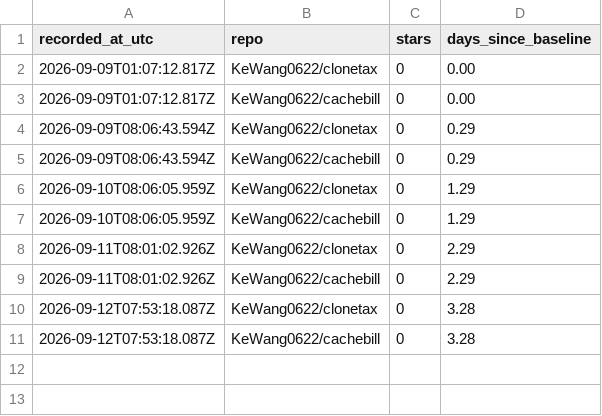
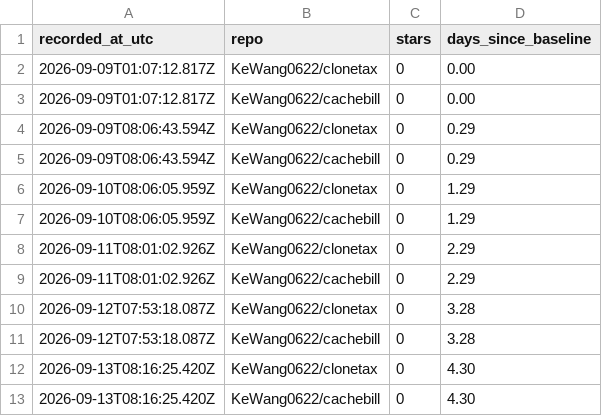
Before and after one commit to KeWang0622/clonetax, a CSV file: LAUNCH/stars.csv, drawn as a sheet; the diff names each change by its address in the sheet, - before the commit and + after, or states it on an @@ line.

```diff
--- a/LAUNCH/stars.csv
+++ b/LAUNCH/stars.csv
+row 12: 2026-09-13T08:16:25.420Z | KeWang0622/clonetax | 0 | 4.30
+row 13: 2026-09-13T08:16:25.420Z | KeWang0622/cachebill | 0 | 4.30
```
